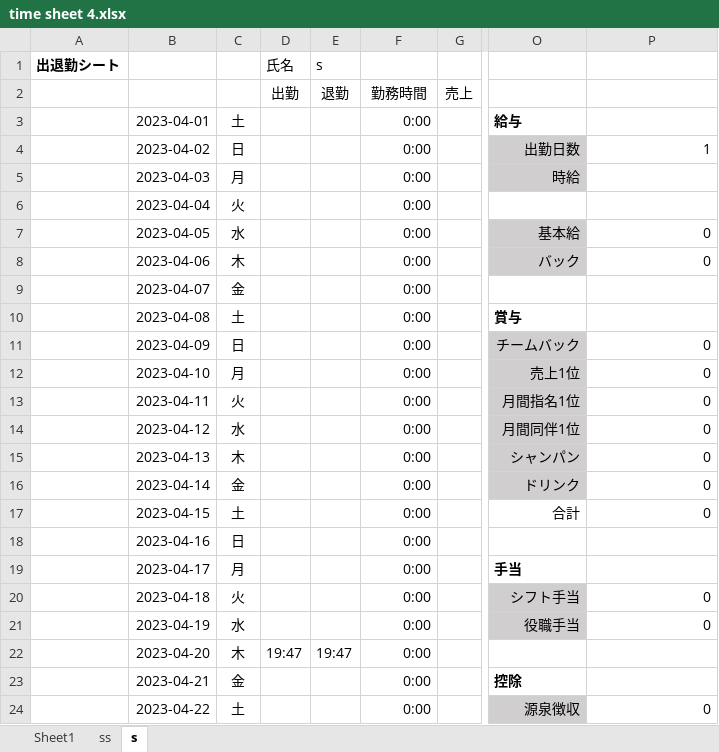
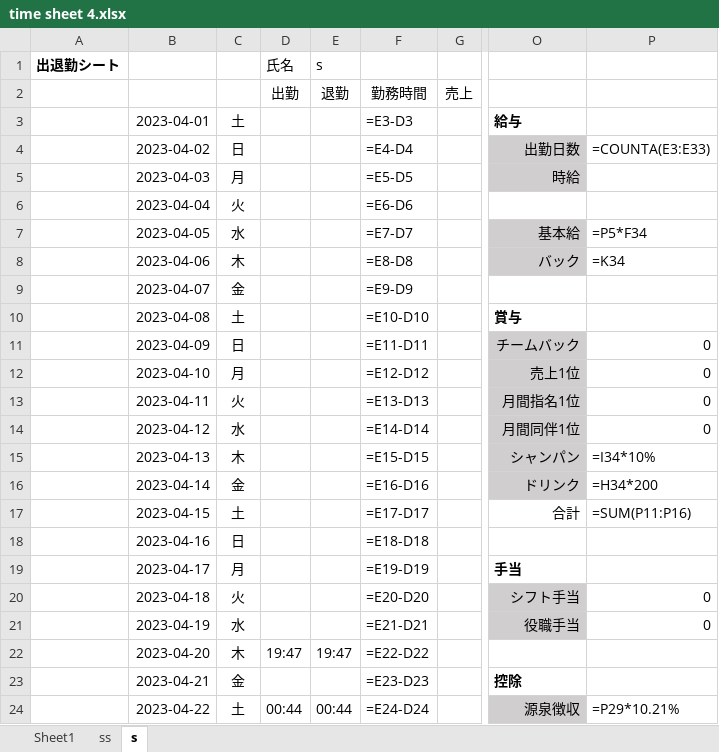
Before and after one commit to anko1020/mysite2, an Excel workbook: excel_sheets/wageTime_sheets 2023/time sheet 4.xlsx, sheet s, drawn as a sheet; only a part is shown, gaps mark what is left out; values as stored, in another font and other column widths than the file's, no borders; formulas without a stored value are shown as written; the diff covers the shown part only; the diff names each change by its address in the sheet, - before the commit and + after, or states it on an @@ line.

Commit message:
excel_

```diff
--- a/excel_sheets/wageTime_sheets 2023/time sheet 4.xlsx (sheet s)
+++ b/excel_sheets/wageTime_sheets 2023/time sheet 4.xlsx (sheet s)
-F3: 0:00
+F3: =E3-D3
-F4: 0:00
+F4: =E4-D4
-P4: 1
+P4: =COUNTA(E3:E33)
-F5: 0:00
+F5: =E5-D5
-F6: 0:00
+F6: =E6-D6
-F7: 0:00
+F7: =E7-D7
-P7: 0
+P7: =P5*F34
-F8: 0:00
+F8: =E8-D8
-P8: 0
+P8: =K34
-F9: 0:00
+F9: =E9-D9
-F10: 0:00
+F10: =E10-D10
-F11: 0:00
+F11: =E11-D11
-F12: 0:00
+F12: =E12-D12
-F13: 0:00
+F13: =E13-D13
-F14: 0:00
+F14: =E14-D14
-F15: 0:00
+F15: =E15-D15
-P15: 0
+P15: =I34*10%
-F16: 0:00
+F16: =E16-D16
-P16: 0
+P16: =H34*200
-F17: 0:00
+F17: =E17-D17
-P17: 0
+P17: =SUM(P11:P16)
-F18: 0:00
+F18: =E18-D18
-F19: 0:00
+F19: =E19-D19
-F20: 0:00
+F20: =E20-D20
-F21: 0:00
+F21: =E21-D21
-F22: 0:00
+F22: =E22-D22
-F23: 0:00
+F23: =E23-D23
-D24 (氏名): (empty)
+D24 (氏名): 00:44
-E24 (s): (empty)
+E24 (s): 00:44
-F24: 0:00
+F24: =E24-D24
-P24: 0
+P24: =P29*10.21%
```
Also changed, not shown: 2 added rows, 2 removed rows and 12 edited cells elsewhere in this sheet, sheet ss, 2 other files.
